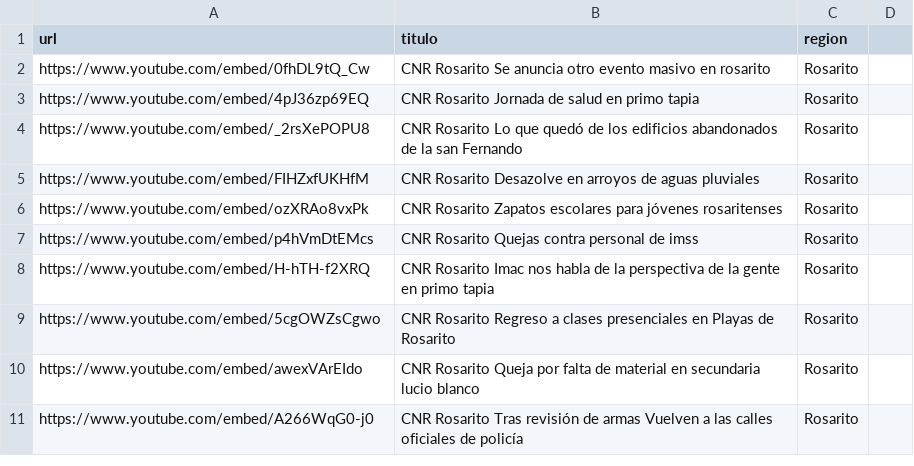
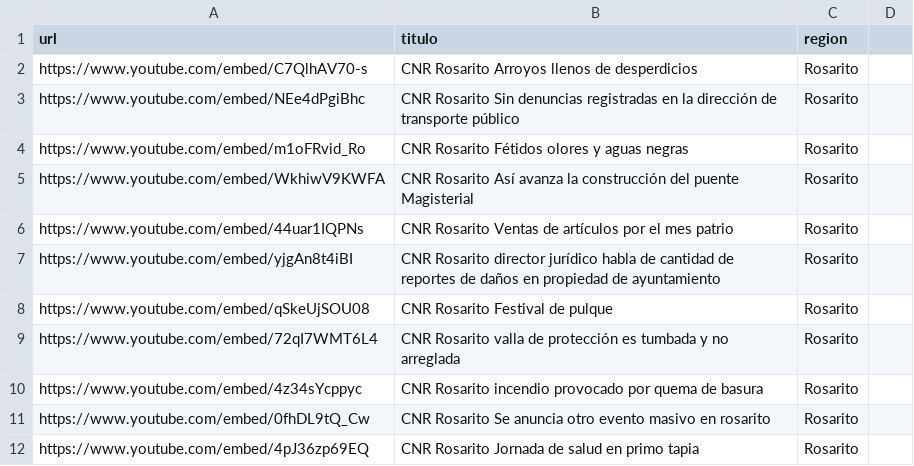
Before and after one commit to MauricioAlcala/cnr.tv, a CSV file: _data/rosarito.csv, drawn as a sheet; only a part is shown; the shorter side is filled out with more unchanged rows; the diff names each change by its address in the sheet, - before the commit and + after, or states it on an @@ line.

Commit message:
NOTAS SEPTIEMBRE 1

```diff
--- a/_data/rosarito.csv
+++ b/_data/rosarito.csv
+row 2: https://www.youtube.com/embed/C7QlhAV70-s | CNR Rosarito Arroyos llenos de desperdicios | Rosarito
+row 3: https://www.youtube.com/embed/NEe4dPgiBhc | CNR Rosarito Sin denuncias registradas en la dirección de transporte público | Rosarito
+row 4: https://www.youtube.com/embed/m1oFRvid_Ro | CNR Rosarito Fétidos olores y aguas negras | Rosarito
+row 5: https://www.youtube.com/embed/WkhiwV9KWFA | CNR Rosarito Así avanza la construcción del puente Magisterial | Rosarito
+row 6: https://www.youtube.com/embed/44uar1IQPNs | CNR Rosarito Ventas de artículos por el mes patrio | Rosarito
+row 7: https://www.youtube.com/embed/yjgAn8t4iBI | CNR Rosarito director jurídico habla de cantidad de reportes de daños en propiedad de ayuntamiento | Rosarito
+row 8: https://www.youtube.com/embed/qSkeUjSOU08 | CNR Rosarito Festival de pulque | Rosarito
+row 9: https://www.youtube.com/embed/72qI7WMT6L4 | CNR Rosarito valla de protección es tumbada y no arreglada | Rosarito
+row 10: https://www.youtube.com/embed/4z34sYcppyc | CNR Rosarito incendio provocado por quema de basura | Rosarito
```
